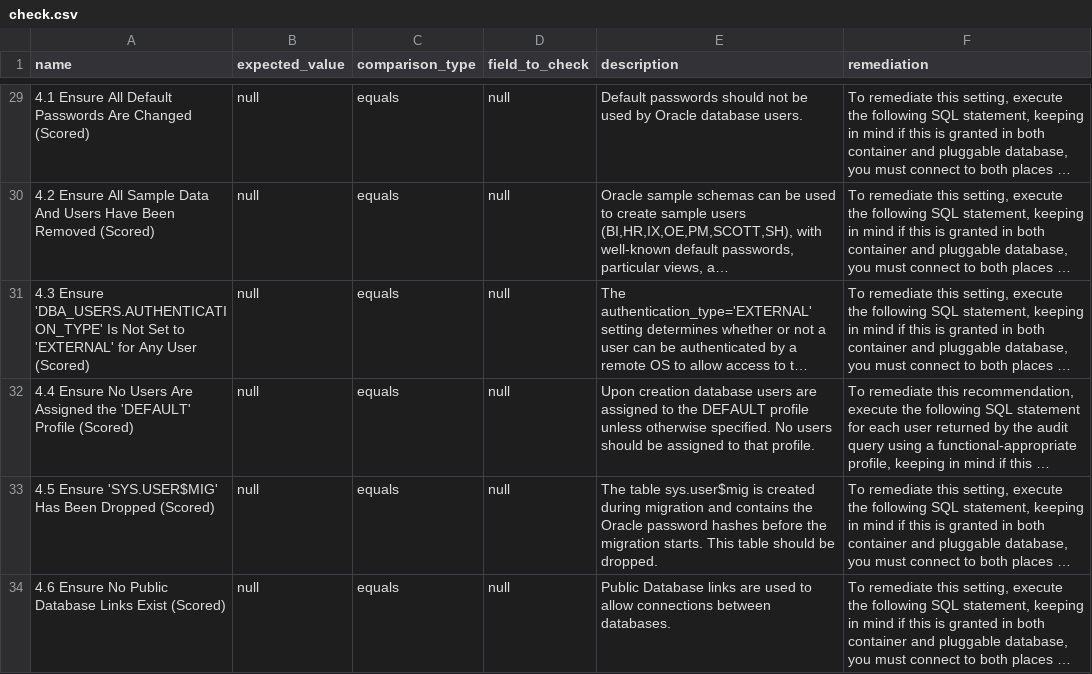
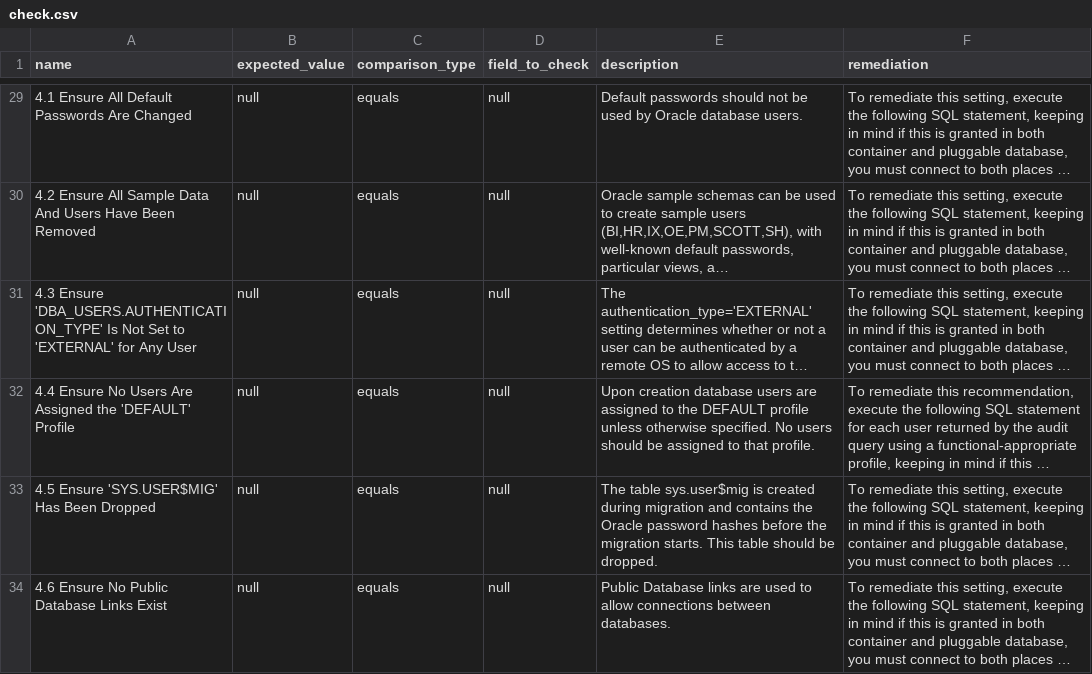
Before and after one commit to georshan-defsecone/DSEC360-, a CSV file: backend/DSEC/startScan/Configuration_Audit/database/oracle/check.csv, drawn as a sheet; only a part is shown, gaps mark what is left out; long unchanged cells end in …; the diff covers the shown part only; the diff names each change by its address in the sheet, - before the commit and + after, or states it on an @@ line.

Commit message:
Refactor requirements.txt,Dynamic audit names display in frontend for checklist

```diff
--- a/backend/DSEC/startScan/Configuration_Audit/database/oracle/check.csv
+++ b/backend/DSEC/startScan/Configuration_Audit/database/oracle/check.csv
-A29 (name): …Are Changed (Scored)
+A29 (name): …Are Changed
-A30 (name): …Been Removed (Scored)
+A30 (name): …Been Removed
-A31 (name): …Any User (Scored)
+A31 (name): …Any User
-A32 (name): …'DEFAULT' Profile (Scored)
+A32 (name): …'DEFAULT' Profile
-A33 (name): …Been Dropped (Scored)
+A33 (name): …Been Dropped
-A34 (name): …Links Exist (Scored)
+A34 (name): …Links Exist
```
Also changed, not shown: 113 edited cells elsewhere in this file, 10 other files.
